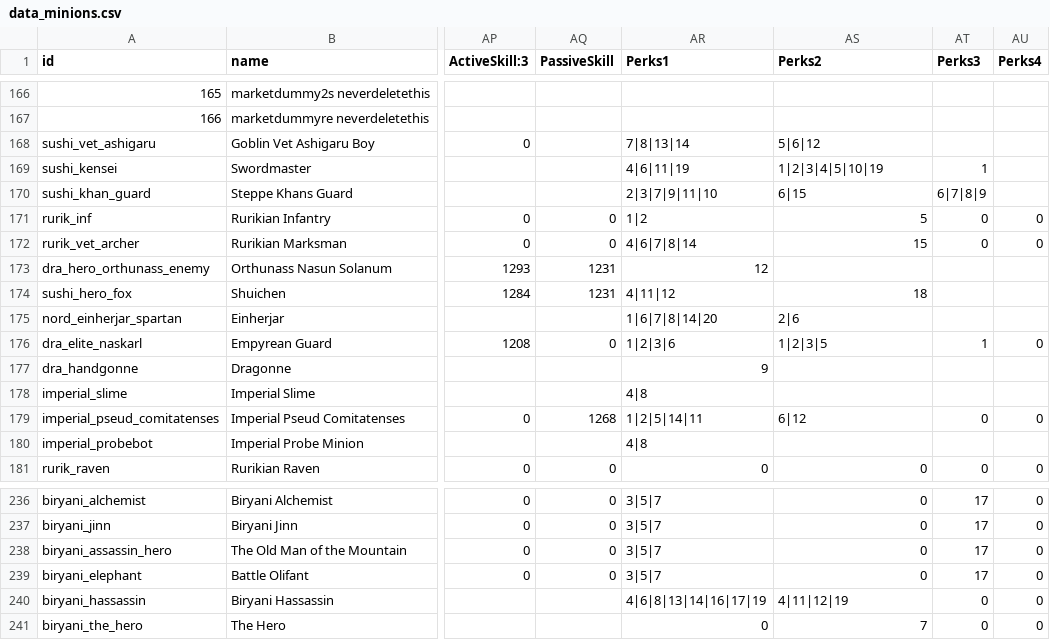
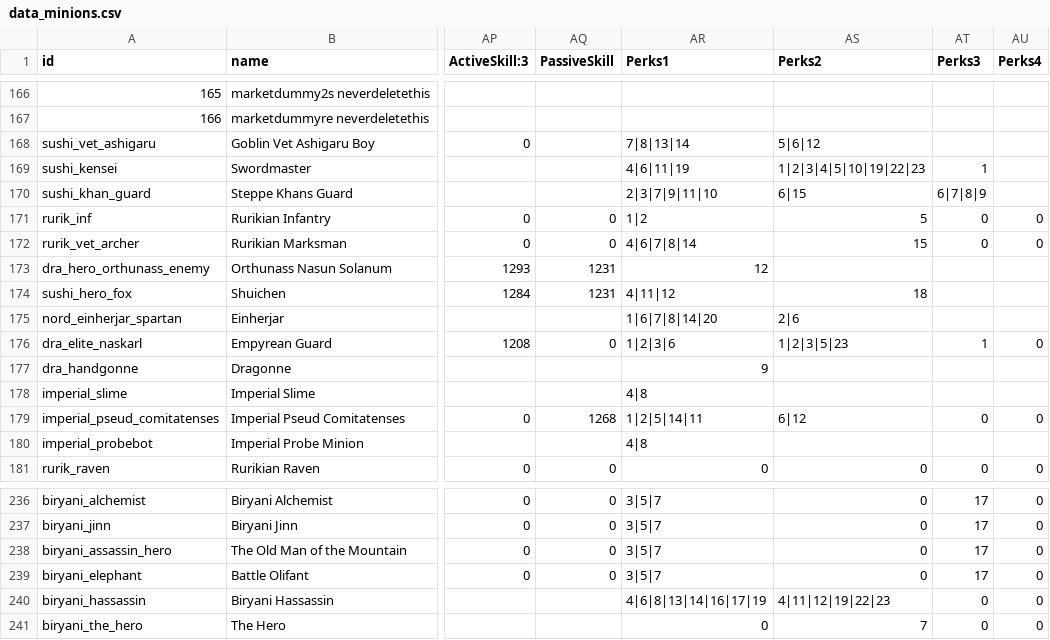
Before and after one commit to TokyoHuskarl/DIS_Legacy_core, a CSV file: source/Modules/Legacy/Data/data_minions.csv, drawn as a sheet; only a part is shown, gaps mark what is left out; the diff covers the shown part only; the diff names each change by its address in the sheet, - before the commit and + after, or states it on an @@ line.

Commit message:
Overwhelm perk finalized

```diff
--- a/source/Modules/Legacy/Data/data_minions.csv
+++ b/source/Modules/Legacy/Data/data_minions.csv
-AS169 (Perks2): 1|2|3|4|5|10|19
+AS169 (Perks2): 1|2|3|4|5|10|19|22|23
-AS176 (Perks2): 1|2|3|5
+AS176 (Perks2): 1|2|3|5|23
-AS240 (Perks2): 4|11|12|19
+AS240 (Perks2): 4|11|12|19|22|23
```
Also changed, not shown: 8 edited cells elsewhere in this file, source/Languages/jp/lang_perks.csv, 5 other files.
